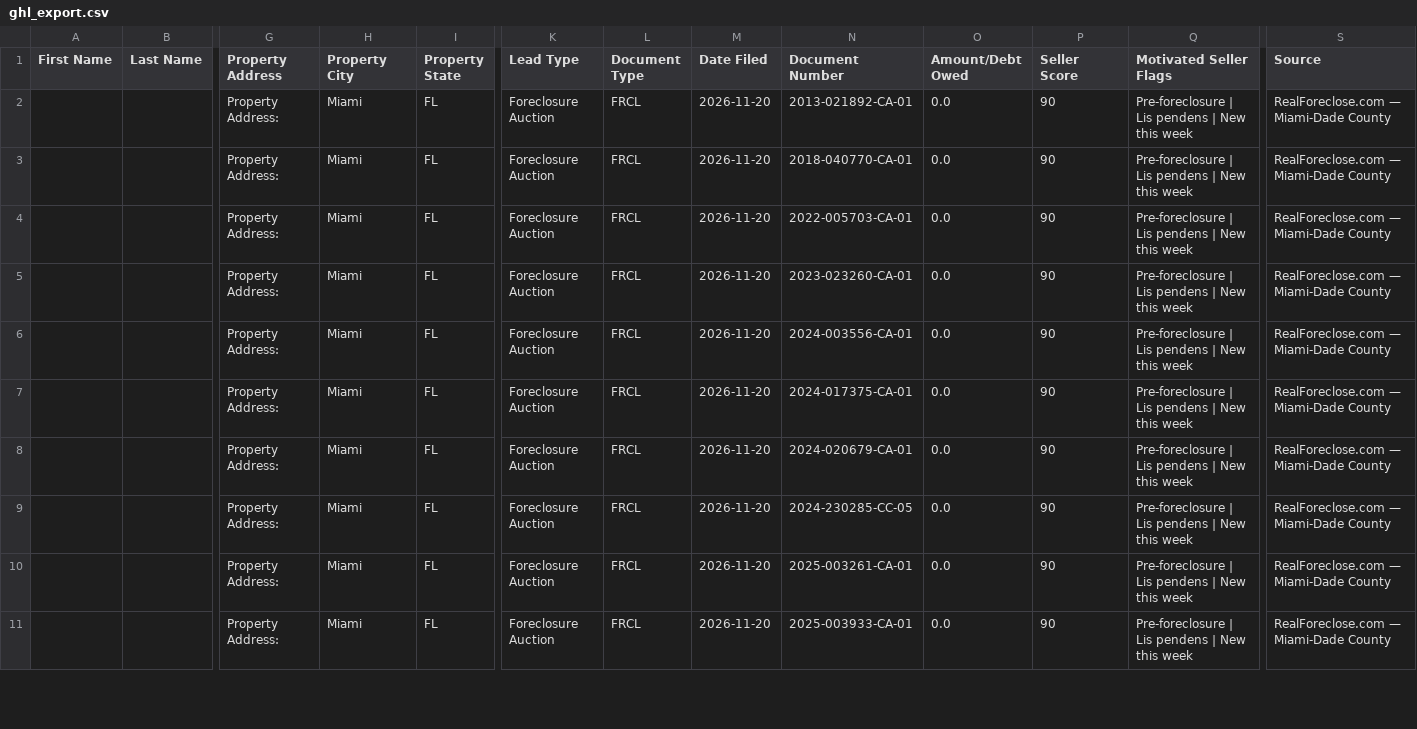
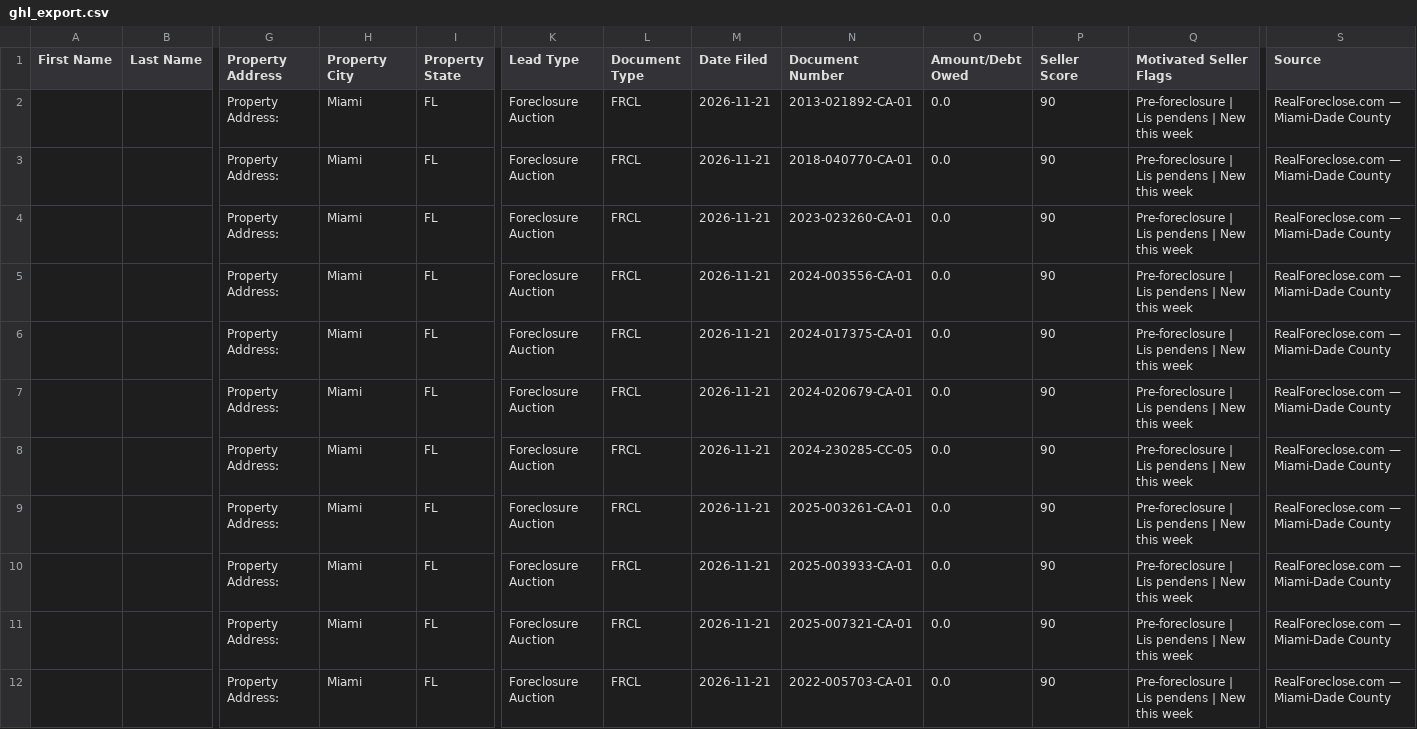
Before and after one commit to dwd1234-a11y/Miami-Dade---Intel, a CSV file: data/ghl_export.csv, drawn as a sheet; only a part is shown, gaps mark what is left out; addresses are those after the commit; rows hold the shown columns only; the diff covers the shown part only; the diff names each change by its address in the sheet, - before the commit and + after, or states it on an @@ line.

```diff
--- a/data/ghl_export.csv
+++ b/data/ghl_export.csv
-M2:M7 (Date Filed): 2026-11-20
+M2:M7 (Date Filed): 2026-11-21
-N4 (Document Number): 2022-005703-CA-01
+N4 (Document Number): 2023-023260-CA-01
-N5 (Document Number): 2023-023260-CA-01
+N5 (Document Number): 2024-003556-CA-01
-N6 (Document Number): 2024-003556-CA-01
+N6 (Document Number): 2024-017375-CA-01
-N7 (Document Number): 2024-017375-CA-01
+N7 (Document Number): 2024-020679-CA-01
+row 8:  |  | Property Address: | Miami | FL | Foreclosure Auction | FRCL | 2026-11-21 | 2024-230285-CC-05 | 0.0 | 90 | Pre-foreclosure | Lis pendens | New this week | RealForeclose.com — Miami-Dade County
-M9:M12 (Date Filed): 2026-11-20
+M9:M12 (Date Filed): 2026-11-21
-N9 (Document Number): 2024-020679-CA-01
+N9 (Document Number): 2025-003261-CA-01
-N10 (Document Number): 2024-230285-CC-05
+N10 (Document Number): 2025-003933-CA-01
-N11 (Document Number): 2025-003261-CA-01
+N11 (Document Number): 2025-007321-CA-01
-N12 (Document Number): 2025-003933-CA-01
+N12 (Document Number): 2022-005703-CA-01
```
Also changed, not shown: 7 added rows and 4 edited cells elsewhere in this file, 2 other files.
